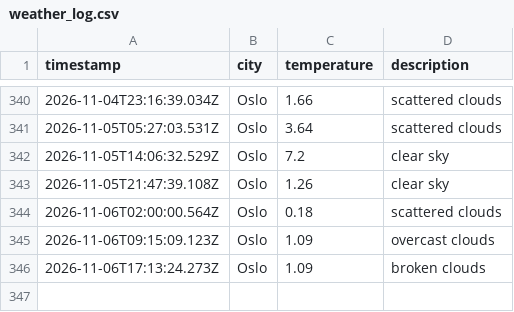
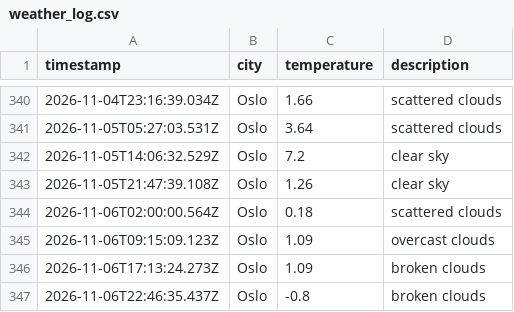
Before and after one commit to JGiles03/weather_data_ops, a CSV file: data/weather_log.csv, drawn as a sheet; only a part is shown, gaps mark what is left out; the diff names each change by its address in the sheet, - before the commit and + after, or states it on an @@ line.

```diff
--- a/data/weather_log.csv
+++ b/data/weather_log.csv
+row 347: 2026-11-06T22:46:35.437Z | Oslo | -0.8 | broken clouds
```
Also changed, not shown: 1 other file.
